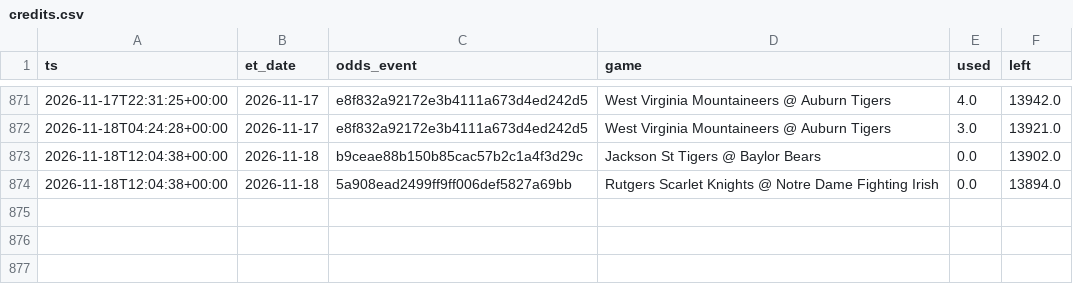
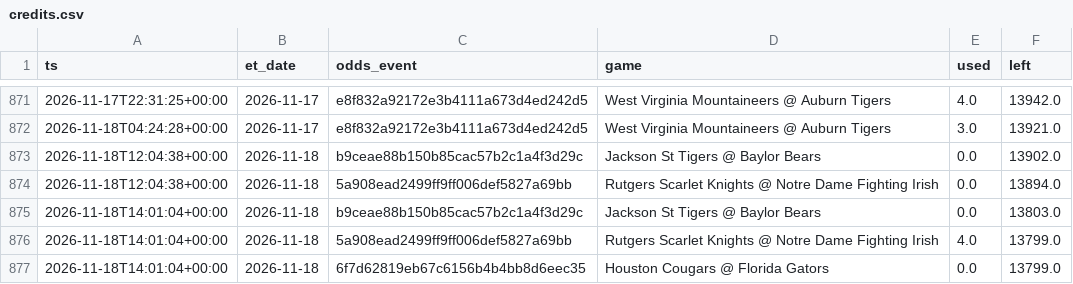
Before and after one commit to jlwin1995-alt/CBB, a CSV file: data/log/credits.csv, drawn as a sheet; only a part is shown, gaps mark what is left out; the diff names each change by its address in the sheet, - before the commit and + after, or states it on an @@ line.

```diff
--- a/data/log/credits.csv
+++ b/data/log/credits.csv
+row 875: 2026-11-18T14:01:04+00:00 | 2026-11-18 | b9ceae88b150b85cac57b2c1a4f3d29c | Jackson St Tigers @ Baylor Bears | 0.0 | 13803.0
+row 876: 2026-11-18T14:01:04+00:00 | 2026-11-18 | 5a908ead2499ff9ff006def5827a69bb | Rutgers Scarlet Knights @ Notre Dame Fighting Irish | 4.0 | 13799.0
+row 877: 2026-11-18T14:01:04+00:00 | 2026-11-18 | 6f7d62819eb67c6156b4b4bb8d6eec35 | Houston Cougars @ Florida Gators | 0.0 | 13799.0
```
Also changed, not shown: data/log/lines_log.csv, data/raw/lines.csv, 3 other files.
